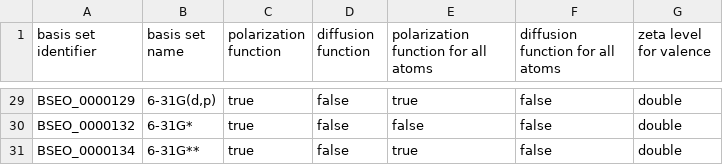
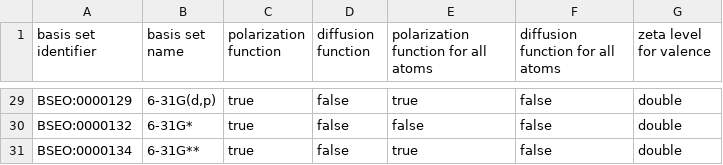
Before and after one commit to NFDI4Chem/basis-set-exchange-ontology, a TSV file: polarization_diffuse_categorized.tsv, drawn as a sheet; only a part is shown, gaps mark what is left out; the diff covers the shown part only; the diff names each change by its address in the sheet, - before the commit and + after, or states it on an @@ line.

```diff
--- a/polarization_diffuse_categorized.tsv
+++ b/polarization_diffuse_categorized.tsv
-A29 (basis set identifier): BSEO_0000129
+A29 (basis set identifier): BSEO:0000129
-A30 (basis set identifier): BSEO_0000132
+A30 (basis set identifier): BSEO:0000132
-A31 (basis set identifier): BSEO_0000134
+A31 (basis set identifier): BSEO:0000134
```
Also changed, not shown: 27 edited cells elsewhere in this file.
